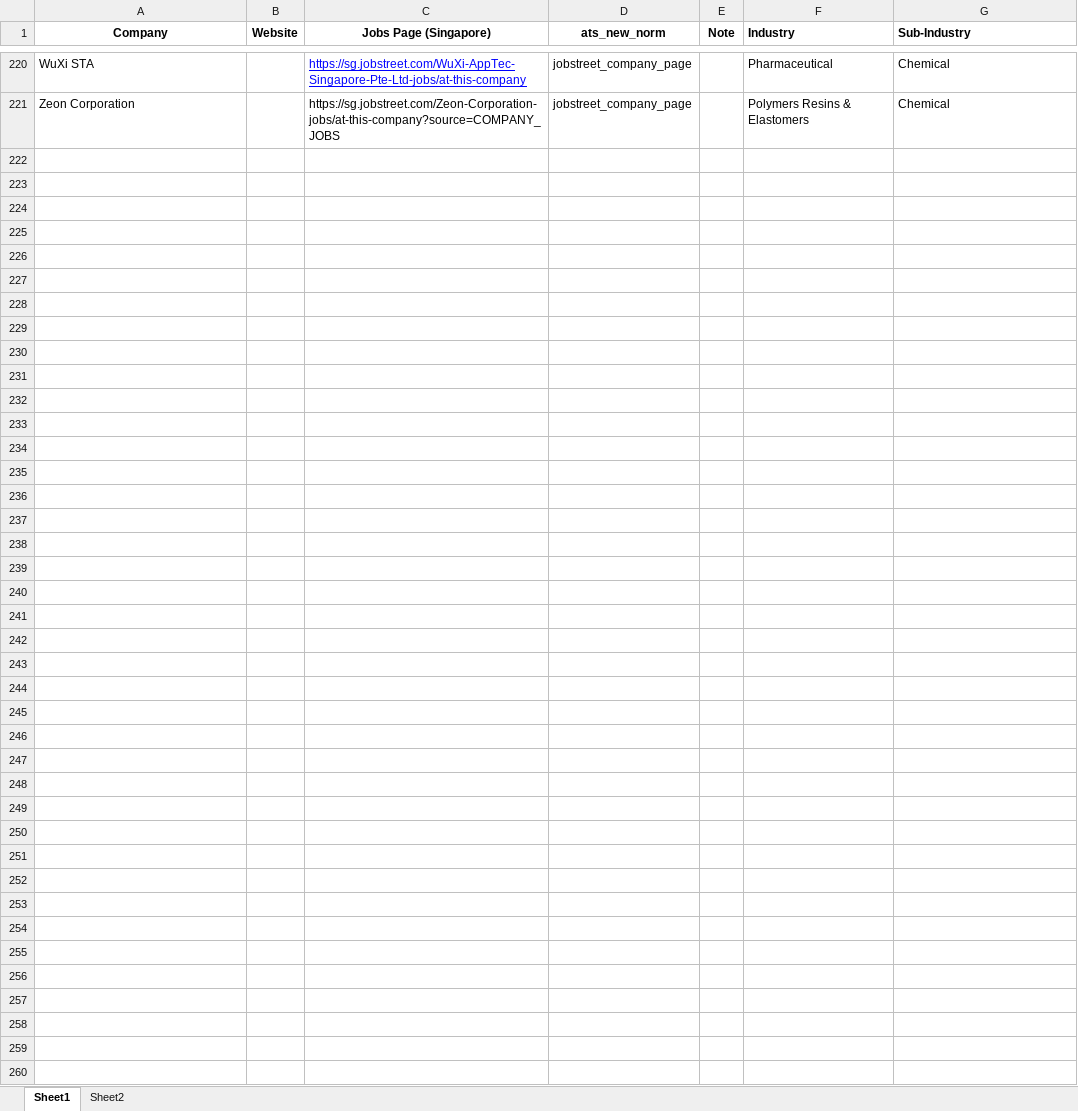
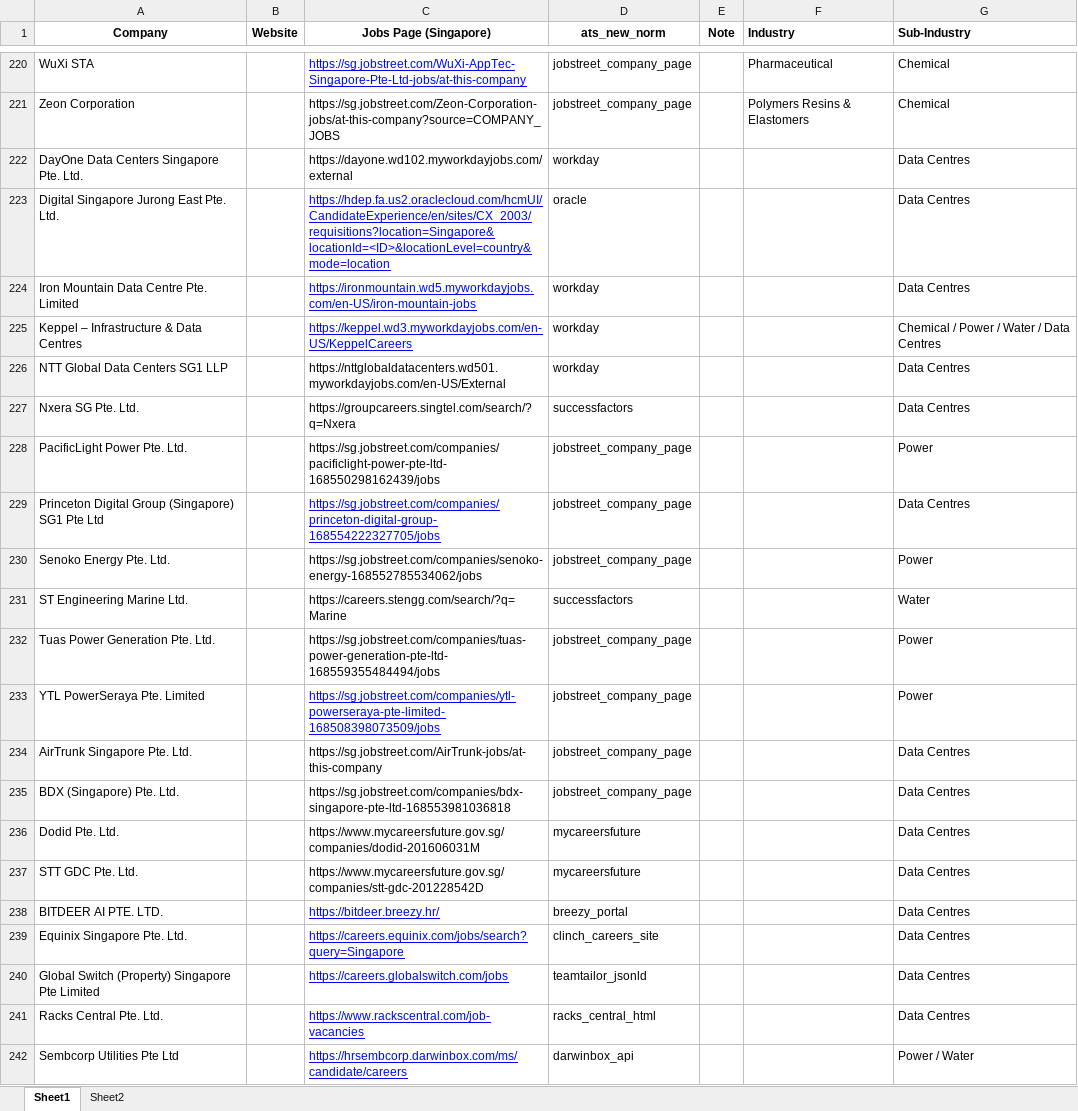
Before and after one commit to Ali-Riza/singapore-ats-scraping, an Excel workbook: data/input/master-input_companies.xlsx, sheet Sheet1, drawn as a sheet; only a part is shown, gaps mark what is left out; values as stored, in another font and other column widths than the file's, no borders; the diff covers the shown part only; the diff names each change by its address in the sheet, - before the commit and + after, or states it on an @@ line.

```diff
--- a/data/input/master-input_companies.xlsx (sheet Sheet1)
+++ b/data/input/master-input_companies.xlsx (sheet Sheet1)
+row 222: DayOne Data Centers Singapore Pte. Ltd. |  | https://dayone.wd102.myworkdayjobs.com/external | workday |  |  | Data Centres
+row 223: Digital Singapore Jurong East Pte. Ltd. |  | https://hdep.fa.us2.oraclecloud.com/hcmUI/CandidateExperience/en/sites/CX_2003/requisitions?location=Singapore&locationId=<ID>&locationLevel=country&mode=location | oracle |  |  | Data Centres
+row 224: Iron Mountain Data Centre Pte. Limited |  | https://ironmountain.wd5.myworkdayjobs.com/en-US/iron-mountain-jobs | workday |  |  | Data Centres
+row 225: Keppel – Infrastructure & Data Centres |  | https://keppel.wd3.myworkdayjobs.com/en-US/KeppelCareers | workday |  |  | Chemical / Power / Water / Data Centres
+row 226: NTT Global Data Centers SG1 LLP |  | https://nttglobaldatacenters.wd501.myworkdayjobs.com/en-US/External | workday |  |  | Data Centres
+row 227: Nxera SG Pte. Ltd. |  | https://groupcareers.singtel.com/search/?q=Nxera | successfactors |  |  | Data Centres
+row 228: PacificLight Power Pte. Ltd. |  | https://sg.jobstreet.com/companies/pacificlight-power-pte-ltd-168550298162439/jobs | jobstreet_company_page |  |  | Power
+row 229: Princeton Digital Group (Singapore) SG1 Pte Ltd |  | https://sg.jobstreet.com/companies/princeton-digital-group-168554222327705/jobs | jobstreet_company_page |  |  | Data Centres
+row 230: Senoko Energy Pte. Ltd. |  | https://sg.jobstreet.com/companies/senoko-energy-168552785534062/jobs | jobstreet_company_page |  |  | Power
+row 231: ST Engineering Marine Ltd. |  | https://careers.stengg.com/search/?q=Marine | successfactors |  |  | Water
+row 232: Tuas Power Generation Pte. Ltd. |  | https://sg.jobstreet.com/companies/tuas-power-generation-pte-ltd-168559355484494/jobs | jobstreet_company_page |  |  | Power
+row 233: YTL PowerSeraya Pte. Limited |  | https://sg.jobstreet.com/companies/ytl-powerseraya-pte-limited-168508398073509/jobs | jobstreet_company_page |  |  | Power
+row 234: AirTrunk Singapore Pte. Ltd. |  | https://sg.jobstreet.com/AirTrunk-jobs/at-this-company | jobstreet_company_page |  |  | Data Centres
+row 235: BDX (Singapore) Pte. Ltd. |  | https://sg.jobstreet.com/companies/bdx-singapore-pte-ltd-168553981036818 | jobstreet_company_page |  |  | Data Centres
+row 236: Dodid Pte. Ltd. |  | https://www.mycareersfuture.gov.sg/companies/dodid-201606031M | mycareersfuture |  |  | Data Centres
+row 237: STT GDC Pte. Ltd. |  | https://www.mycareersfuture.gov.sg/companies/stt-gdc-201228542D | mycareersfuture |  |  | Data Centres
+row 238: BITDEER AI PTE. LTD. |  | https://bitdeer.breezy.hr/ | breezy_portal |  |  | Data Centres
+row 239: Equinix Singapore Pte. Ltd. |  | https://careers.equinix.com/jobs/search?query=Singapore | clinch_careers_site |  |  | Data Centres
+row 240: Global Switch (Property) Singapore Pte Limited |  | https://careers.globalswitch.com/jobs | teamtailor_jsonld |  |  | Data Centres
+row 241: Racks Central Pte. Ltd. |  | https://www.rackscentral.com/job-vacancies | racks_central_html |  |  | Data Centres
+row 242: Sembcorp Utilities Pte Ltd |  | https://hrsembcorp.darwinbox.com/ms/candidate/careers | darwinbox_api |  |  | Power / Water
```
Also changed, not shown: 111 hidden or unhidden rows elsewhere in this sheet, 1 other file.
